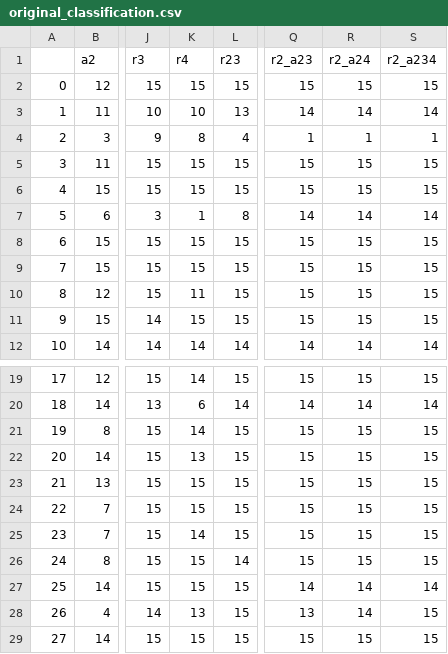
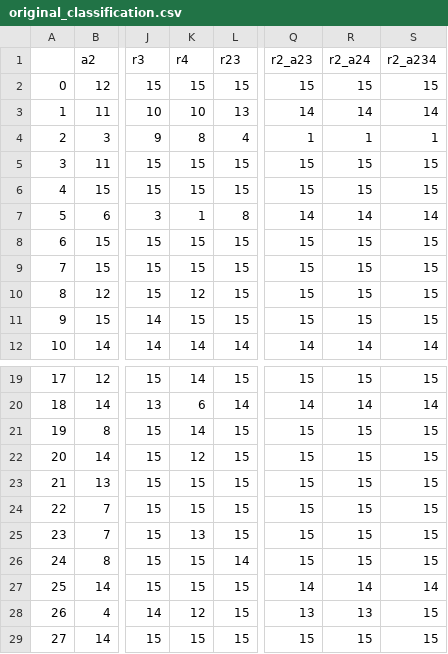
Before and after one commit to wutterfly/browser-timer-results, a CSV file: freetext/__DATA_28/original_classification.csv, drawn as a sheet; only a part is shown, gaps mark what is left out; the diff names each change by its address in the sheet, - before the commit and + after, or states it on an @@ line.

```diff
--- a/freetext/__DATA_28/original_classification.csv
+++ b/freetext/__DATA_28/original_classification.csv
-K10 (r4): 11
+K10 (r4): 12
-K22 (r4): 13
+K22 (r4): 12
-K25 (r4): 14
+K25 (r4): 13
-K28 (r4): 13
+K28 (r4): 12
-R28 (r2_a24): 14
+R28 (r2_a24): 13
```
Also changed, not shown: freetext/__DATA_28/original_classification_performance.csv, freetext/__Data_28_tt/original_classification.csv, 40 other files.
